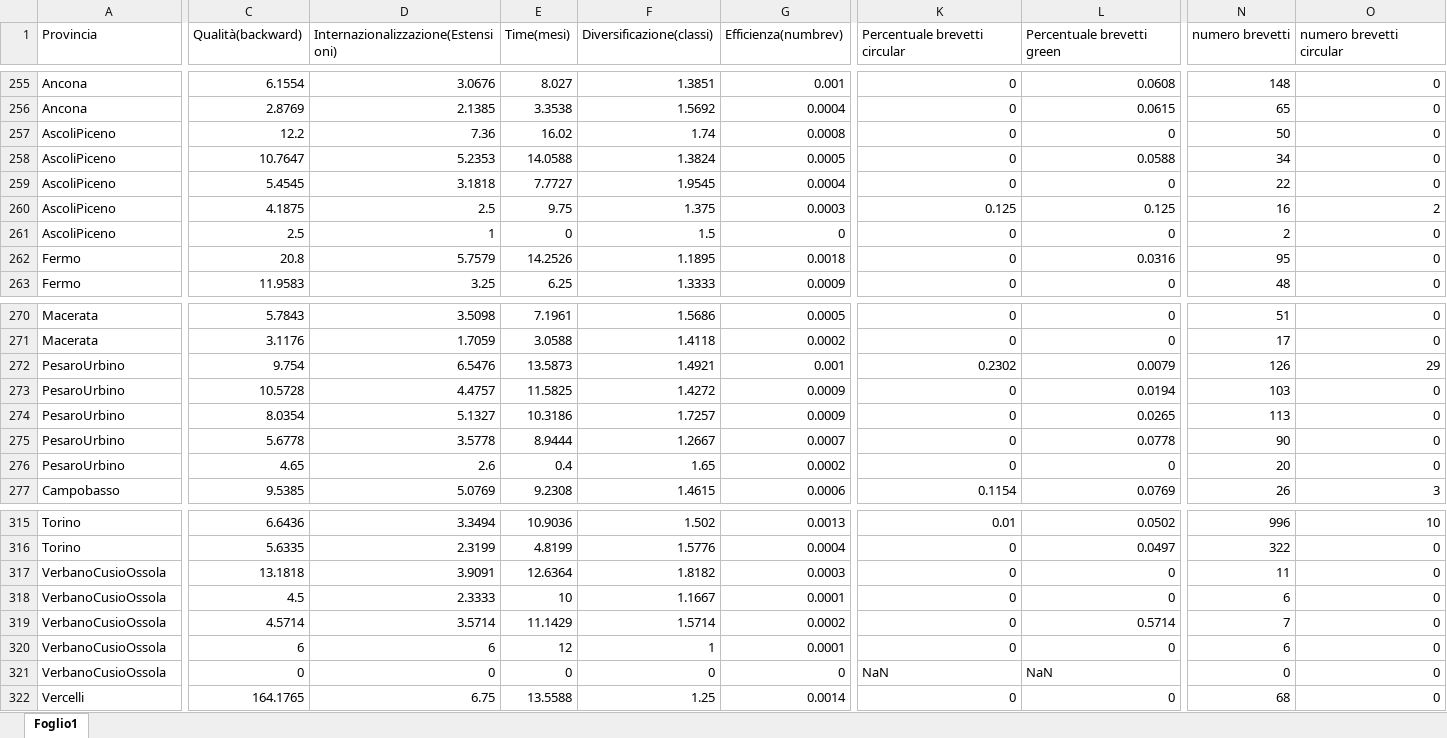
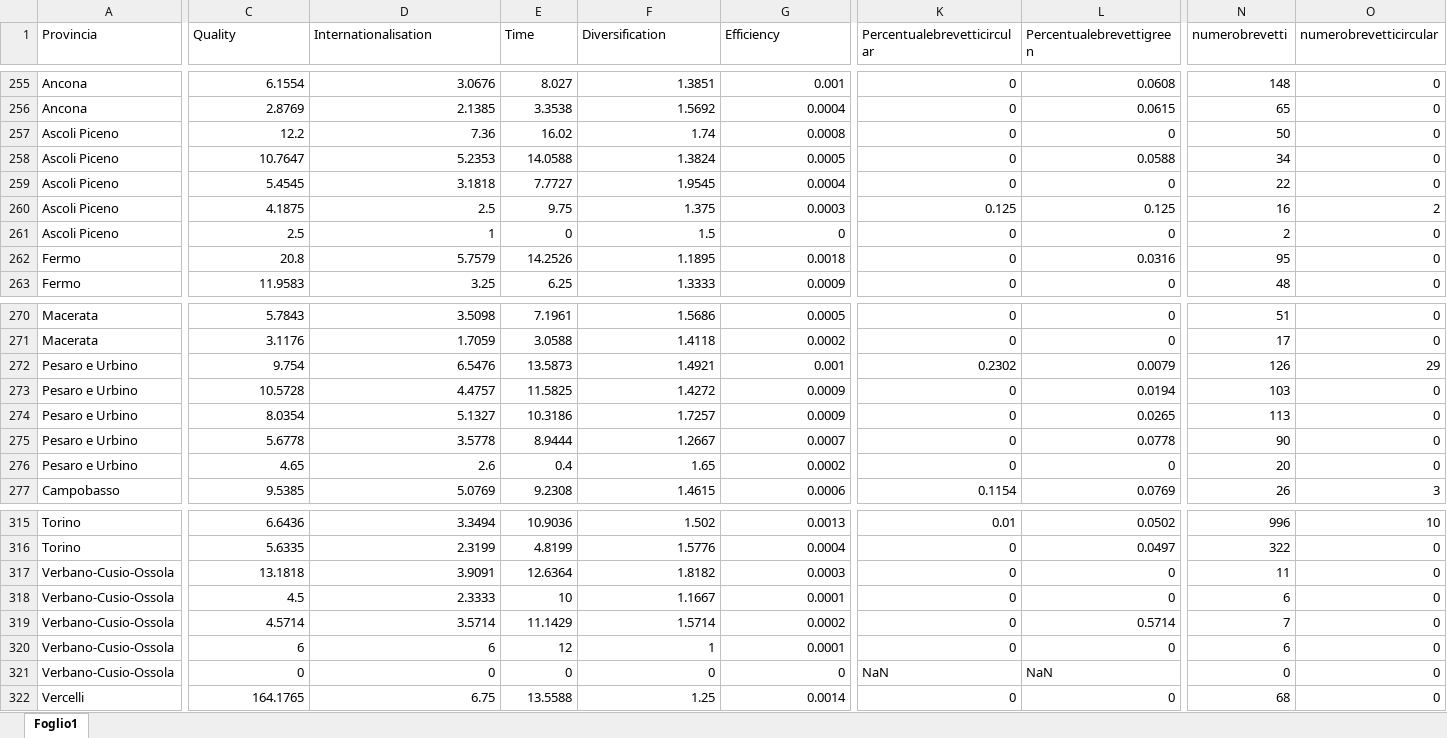
Before and after one commit to eleoespo/tesi, an Excel workbook: IPI.xlsx, sheet Foglio1, drawn as a sheet; only a part is shown, gaps mark what is left out; values as stored, in another font and other column widths than the file's, no borders; the diff covers the shown part only; the diff names each change by its address in the sheet, - before the commit and + after, or states it on an @@ line.

```diff
--- a/IPI.xlsx (sheet Foglio1)
+++ b/IPI.xlsx (sheet Foglio1)
-C1: Qualità(backward)
+C1: Quality
-D1: Internazionalizzazione(Estensioni)
+D1: Internationalisation
-E1: Time(mesi)
+E1: Time
-F1: Diversificazione(classi)
+F1: Diversification
-G1: Efficienza(numbrev)
+G1: Efficiency
-K1: Percentuale brevetti circular
+K1: Percentualebrevetticircular
-L1: Percentuale brevetti green
+L1: Percentualebrevettigreen
-N1: numero brevetti
+N1: numerobrevetti
-O1: numero brevetti circular
+O1: numerobrevetticircular
-A257:A261 (Provincia): AscoliPiceno
+A257:A261 (Provincia): Ascoli Piceno
-A272:A276 (Provincia): PesaroUrbino
+A272:A276 (Provincia): Pesaro e Urbino
-A317:A321 (Provincia): VerbanoCusioOssola
+A317:A321 (Provincia): Verbano-Cusio-Ossola
```
Also changed, not shown: 56 edited cells elsewhere in this sheet.
